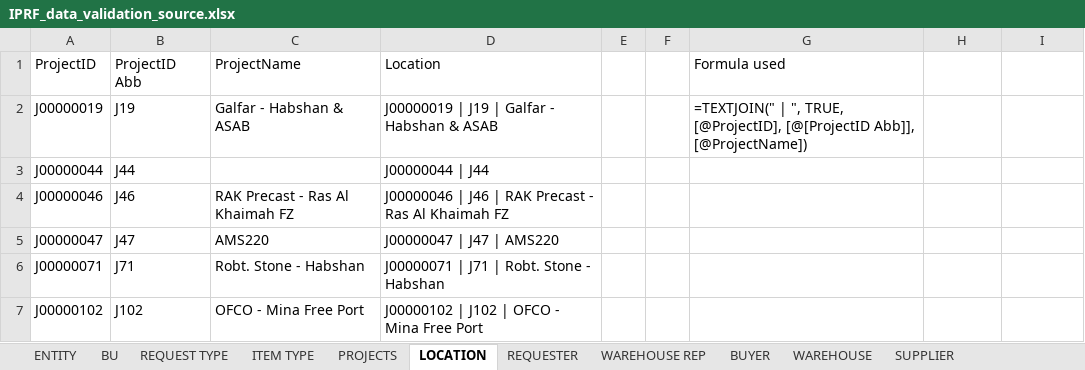
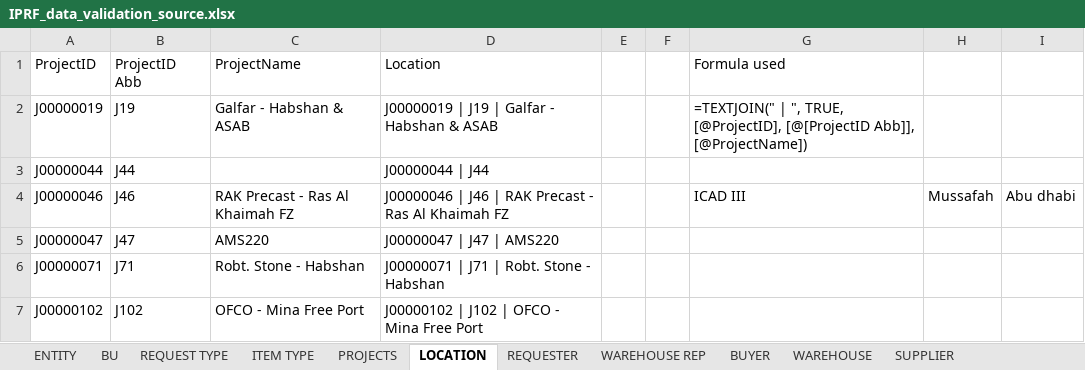
Before and after one commit to tsshahfeen/IPRF, an Excel workbook: IPRF_data_validation_source.xlsx, sheet LOCATION, drawn as a sheet; only a part is shown; values as stored, in another font and other column widths than the file's, no borders; table styles not drawn; the diff covers the shown part only; the diff names each change by its address in the sheet, - before the commit and + after, or states it on an @@ line.

```diff
--- a/IPRF_data_validation_source.xlsx (sheet LOCATION)
+++ b/IPRF_data_validation_source.xlsx (sheet LOCATION)
-G4: (empty)
+G4: ICAD III
-H4: (empty)
+H4: Mussafah
-I4: (empty)
+I4: Abu dhabi
```
Also changed, not shown: 25 added rows, 10 removed rows and 2 edited cells elsewhere in this sheet, sheet PROJECTS, sheet BUYER, sheet WAREHOUSE REP.
